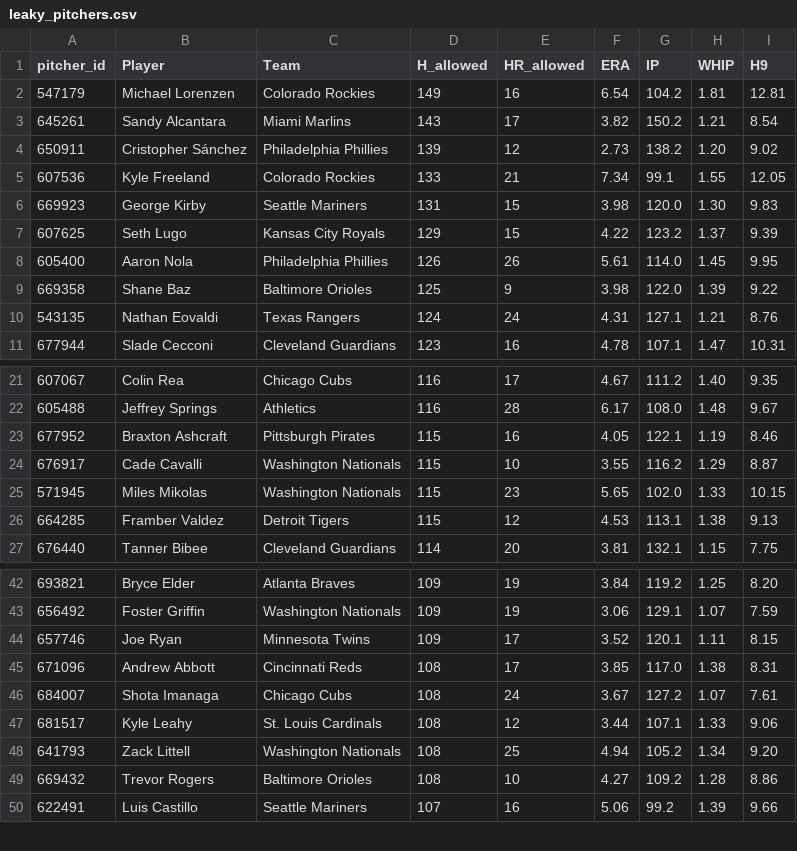
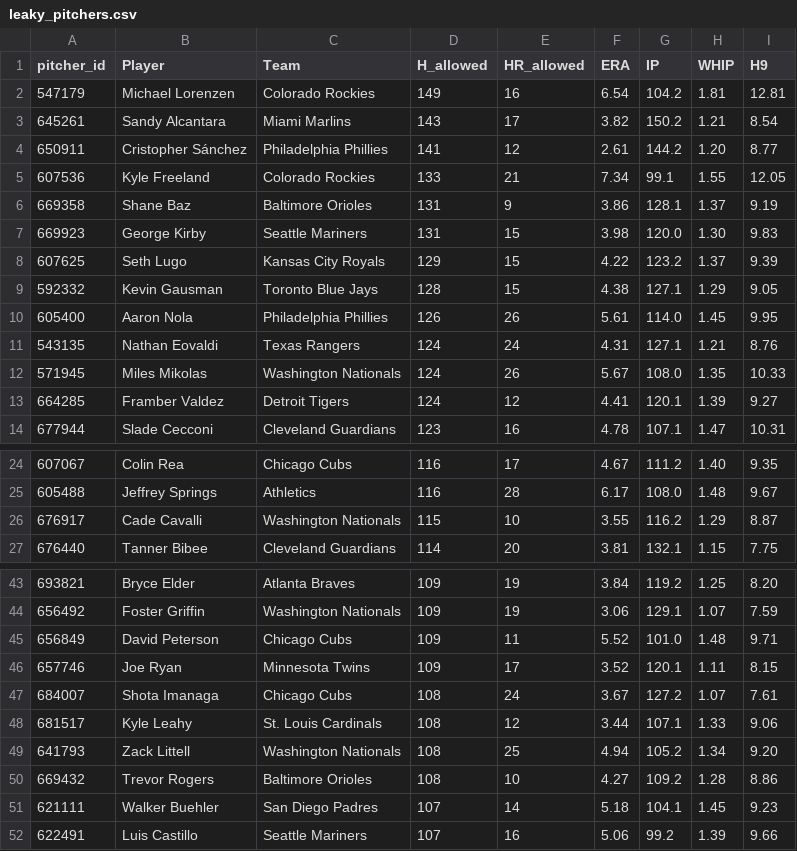
Before and after one commit to HitByOne/mlb-dashboard, a CSV file: data/leaky_pitchers.csv, drawn as a sheet; only a part is shown, gaps mark what is left out; the diff covers the shown part only.

```diff
--- a/data/leaky_pitchers.csv
+++ b/data/leaky_pitchers.csv
@@ -3,9 +3,12 @@ pitcher_id,Player,Team,H_allowed,HR_allowed,ERA,IP,WHIP,H9
 645261,Sandy Alcantara,Miami Marlins,143,17,3.82,150.2,1.21,8.54
-650911,Cristopher Sánchez,Philadelphia Phillies,139,12,2.73,138.2,1.20,9.02
+650911,Cristopher Sánchez,Philadelphia Phillies,141,12,2.61,144.2,1.20,8.77
 607536,Kyle Freeland,Colorado Rockies,133,21,7.34,99.1,1.55,12.05
+669358,Shane Baz,Baltimore Orioles,131,9,3.86,128.1,1.37,9.19
 669923,George Kirby,Seattle Mariners,131,15,3.98,120.0,1.30,9.83
 607625,Seth Lugo,Kansas City Royals,129,15,4.22,123.2,1.37,9.39
+592332,Kevin Gausman,Toronto Blue Jays,128,15,4.38,127.1,1.29,9.05
 605400,Aaron Nola,Philadelphia Phillies,126,26,5.61,114.0,1.45,9.95
-669358,Shane Baz,Baltimore Orioles,125,9,3.98,122.0,1.39,9.22
 543135,Nathan Eovaldi,Texas Rangers,124,24,4.31,127.1,1.21,8.76
+571945,Miles Mikolas,Washington Nationals,124,26,5.67,108.0,1.35,10.33
+664285,Framber Valdez,Detroit Tigers,124,12,4.41,120.1,1.39,9.27
 677944,Slade Cecconi,Cleveland Guardians,123,16,4.78,107.1,1.47,10.31
@@ -22,6 +25,3 @@ pitcher_id,Player,Team,H_allowed,HR_allowed,ERA,IP,WHIP,H9
 605488,Jeffrey Springs,Athletics,116,28,6.17,108.0,1.48,9.67
-677952,Braxton Ashcraft,Pittsburgh Pirates,115,16,4.05,122.1,1.19,8.46
 676917,Cade Cavalli,Washington Nationals,115,10,3.55,116.2,1.29,8.87
-571945,Miles Mikolas,Washington Nationals,115,23,5.65,102.0,1.33,10.15
-664285,Framber Valdez,Detroit Tigers,115,12,4.53,113.1,1.38,9.13
 676440,Tanner Bibee,Cleveland Guardians,114,20,3.81,132.1,1.15,7.75
@@ -43,4 +44,4 @@ pitcher_id,Player,Team,H_allowed,HR_allowed,ERA,IP,WHIP,H9
 656492,Foster Griffin,Washington Nationals,109,19,3.06,129.1,1.07,7.59
+656849,David Peterson,Chicago Cubs,109,11,5.52,101.0,1.48,9.71
 657746,Joe Ryan,Minnesota Twins,109,17,3.52,120.1,1.11,8.15
-671096,Andrew Abbott,Cincinnati Reds,108,17,3.85,117.0,1.38,8.31
 684007,Shota Imanaga,Chicago Cubs,108,24,3.67,127.2,1.07,7.61
@@ -49,2 +50,3 @@ pitcher_id,Player,Team,H_allowed,HR_allowed,ERA,IP,WHIP,H9
 669432,Trevor Rogers,Baltimore Orioles,108,10,4.27,109.2,1.28,8.86
+621111,Walker Buehler,San Diego Padres,107,14,5.18,104.1,1.45,9.23
 622491,Luis Castillo,Seattle Mariners,107,16,5.06,99.2,1.39,9.66
```
Also changed, not shown: 2 added rows and 1 removed row elsewhere in this file, data/hot_cold.csv, data/model_picks.csv, 15 other files.
